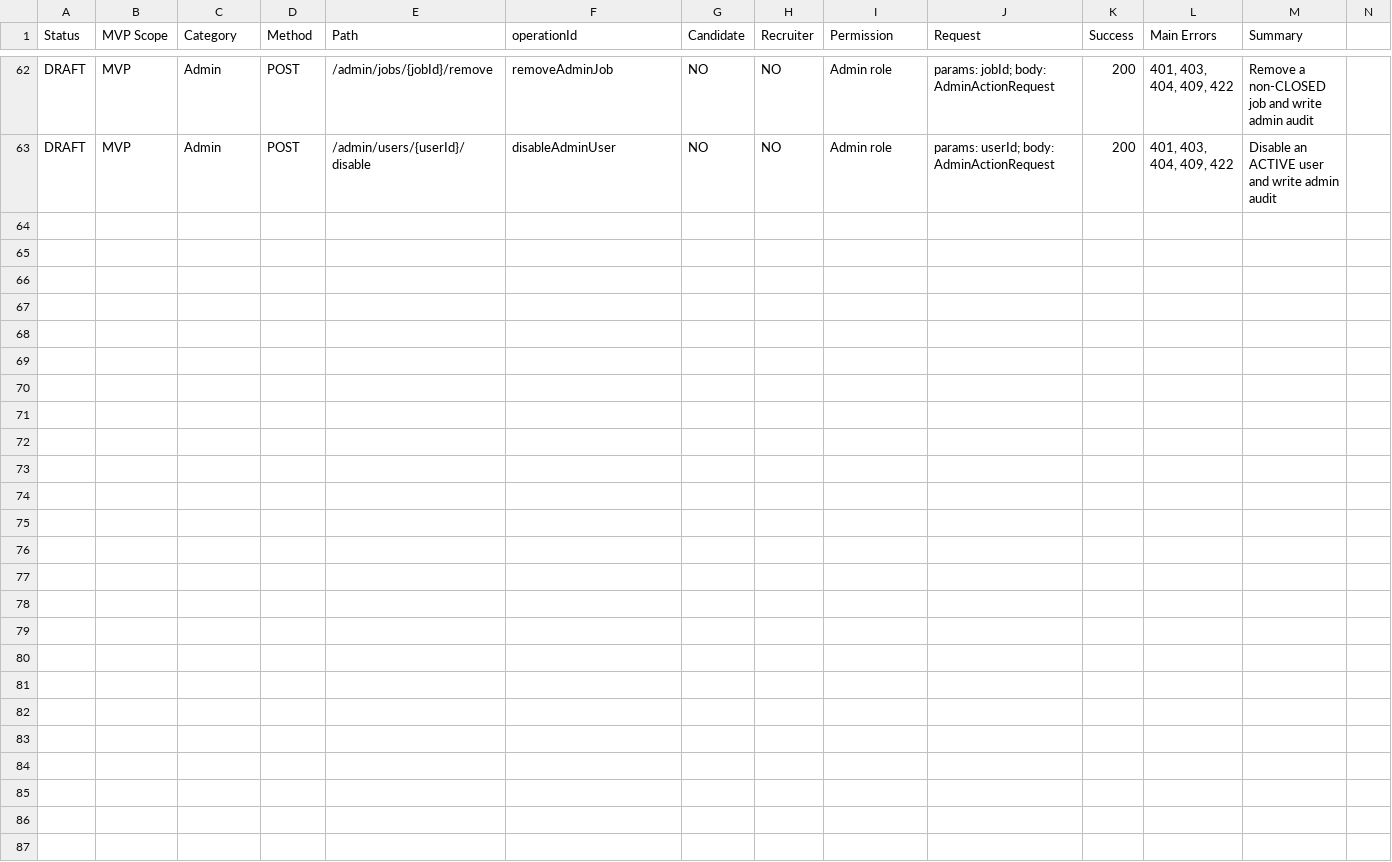
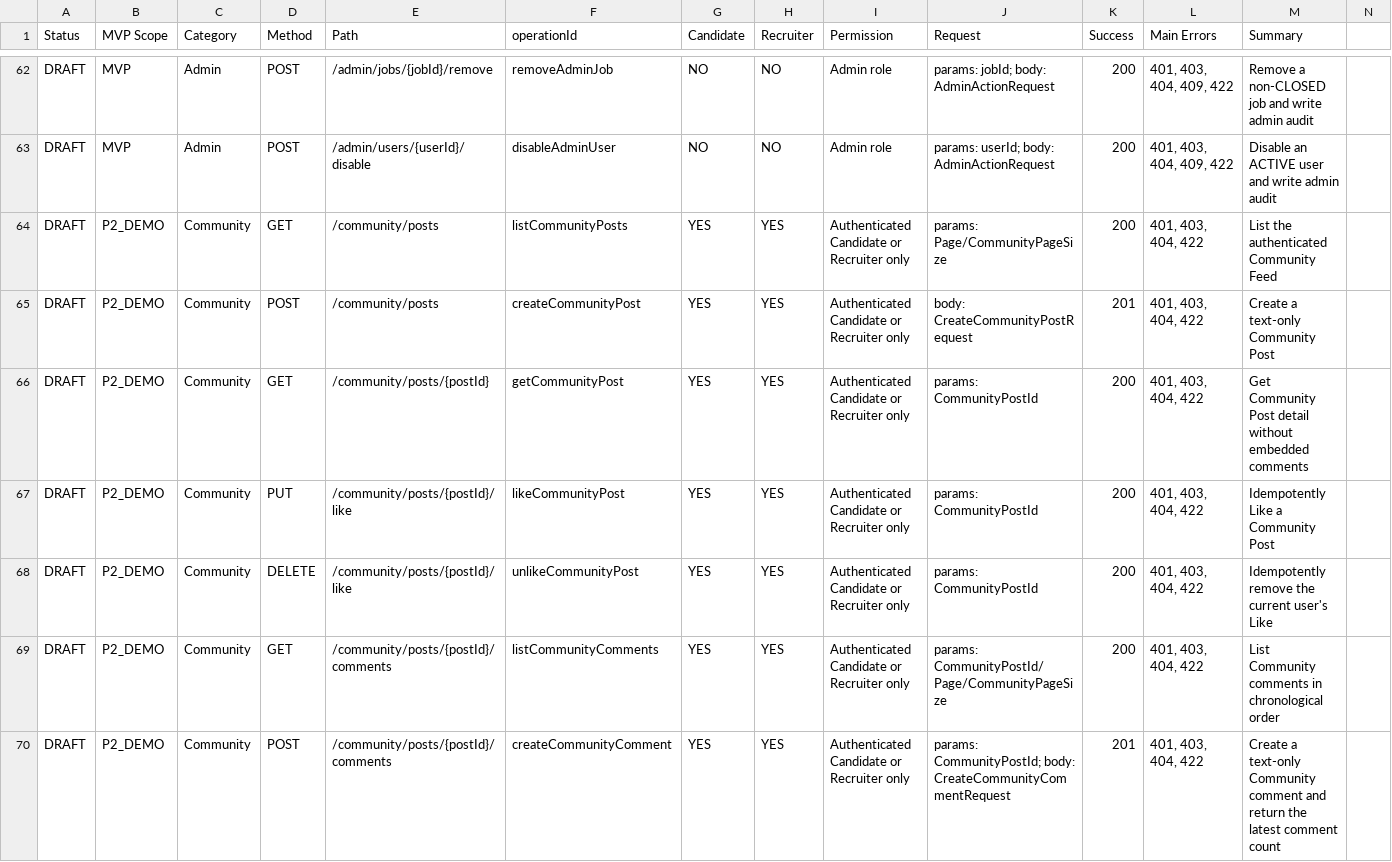
Before and after one commit to BianHaifan/ad-project, a CSV file: docs/API_COVERAGE.csv, drawn as a sheet; only a part is shown, gaps mark what is left out; rows hold the shown columns only; the diff names each change by its address in the sheet, - before the commit and + after, or states it on an @@ line.

Commit message:
feat: add cross-platform community demo

```diff
--- a/docs/API_COVERAGE.csv
+++ b/docs/API_COVERAGE.csv
+row 64: DRAFT | P2_DEMO | Community | GET | /community/posts | listCommunityPosts | YES | YES | Authenticated Candidate or Recruiter only | params: Page/CommunityPageSize | 200 | 401, 403, 404, 422 | List the authenticated Community Feed
+row 65: DRAFT | P2_DEMO | Community | POST | /community/posts | createCommunityPost | YES | YES | Authenticated Candidate or Recruiter only | body: CreateCommunityPostRequest | 201 | 401, 403, 404, 422 | Create a text-only Community Post
+row 66: DRAFT | P2_DEMO | Community | GET | /community/posts/{postId} | getCommunityPost | YES | YES | Authenticated Candidate or Recruiter only | params: CommunityPostId | 200 | 401, 403, 404, 422 | Get Community Post detail without embedded comments
+row 67: DRAFT | P2_DEMO | Community | PUT | /community/posts/{postId}/like | likeCommunityPost | YES | YES | Authenticated Candidate or Recruiter only | params: CommunityPostId | 200 | 401, 403, 404, 422 | Idempotently Like a Community Post
+row 68: DRAFT | P2_DEMO | Community | DELETE | /community/posts/{postId}/like | unlikeCommunityPost | YES | YES | Authenticated Candidate or Recruiter only | params: CommunityPostId | 200 | 401, 403, 404, 422 | Idempotently remove the current user's Like
+row 69: DRAFT | P2_DEMO | Community | GET | /community/posts/{postId}/comments | listCommunityComments | YES | YES | Authenticated Candidate or Recruiter only | params: CommunityPostId/Page/CommunityPageSize | 200 | 401, 403, 404, 422 | List Community comments in chronological order
+row 70: DRAFT | P2_DEMO | Community | POST | /community/posts/{postId}/comments | createCommunityComment | YES | YES | Authenticated Candidate or Recruiter only | params: CommunityPostId; body: CreateCommunityCommentRequest | 201 | 401, 403, 404, 422 | Create a text-only Community comment and return the latest comment count
```
Also changed, not shown: 50 other files.
